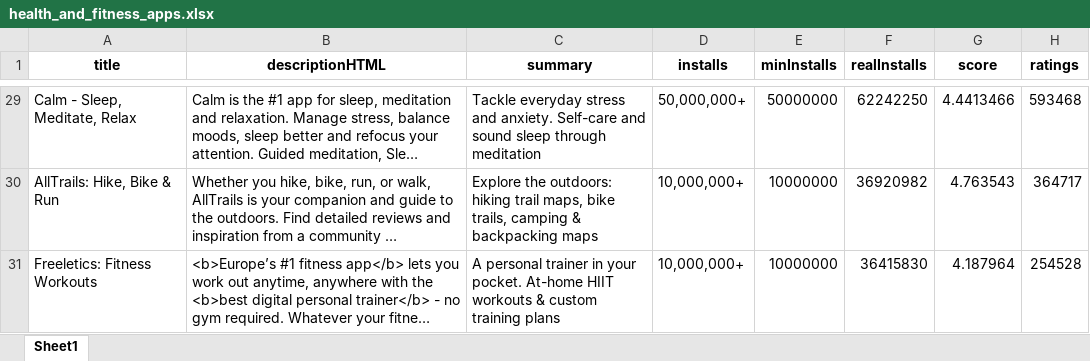
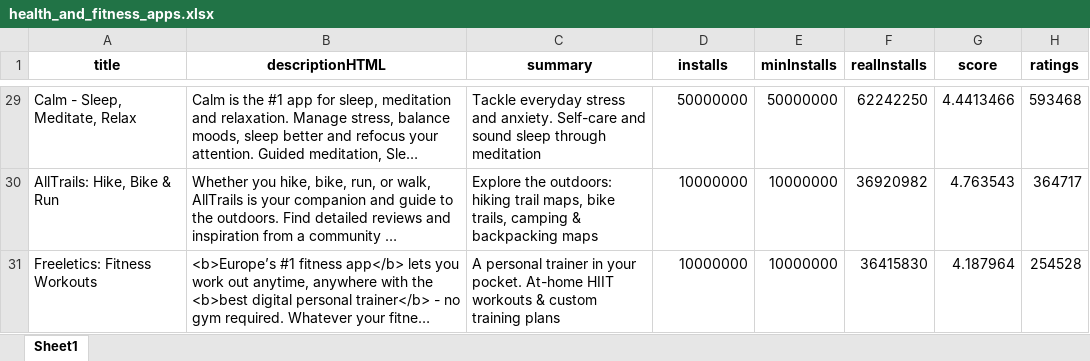
Before and after one commit to Harmxn02/C3L-GooglePlayScraper, an Excel workbook: data/cleaned/health_and_fitness_apps.xlsx, sheet Sheet1, drawn as a sheet; only a part is shown, gaps mark what is left out; long unchanged cells end in …; values as stored, in another font and other column widths than the file's, no borders; the diff covers the shown part only; the diff names each change by its address in the sheet, - before the commit and + after, or states it on an @@ line.

Commit message:
Format all install numbers like integers (instead of strings with commas)

```diff
--- a/data/cleaned/health_and_fitness_apps.xlsx (sheet Sheet1)
+++ b/data/cleaned/health_and_fitness_apps.xlsx (sheet Sheet1)
-D29 (installs): 50,000,000+
+D29 (installs): 50000000
-D30:D31 (installs): 10,000,000+
+D30:D31 (installs): 10000000
```
Also changed, not shown: 27 edited cells elsewhere in this sheet, 5 other files.
